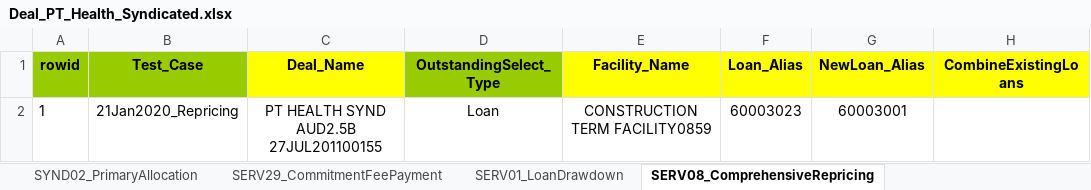
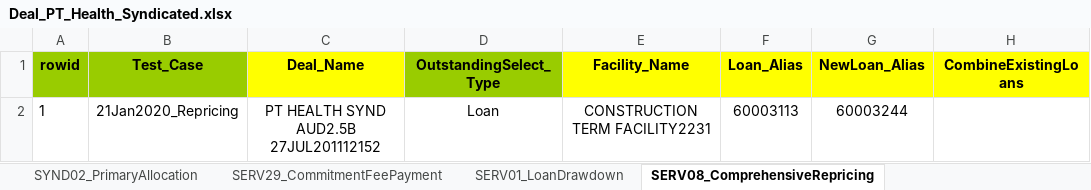
Before and after one commit to shirleenhong/automation-loan-application-cba, an Excel workbook: DataSet/NewUATDeals_DataSet/Deal_PT_Health_Syndicated.xlsx, sheet SERV08_ComprehensiveRepricing, drawn as a sheet; only a part is shown; values as stored, in another font and other column widths than the file's, no borders; the diff names each change by its address in the sheet, - before the commit and + after, or states it on an @@ line.

```diff
--- a/DataSet/NewUATDeals_DataSet/Deal_PT_Health_Syndicated.xlsx (sheet SERV08_ComprehensiveRepricing)
+++ b/DataSet/NewUATDeals_DataSet/Deal_PT_Health_Syndicated.xlsx (sheet SERV08_ComprehensiveRepricing)
-C2 (Deal_Name): PT HEALTH SYND AUD2.5B 27JUL201100155
+C2 (Deal_Name): PT HEALTH SYND AUD2.5B 27JUL201112152
-E2 (Facility_Name): CONSTRUCTION TERM FACILITY0859
+E2 (Facility_Name): CONSTRUCTION TERM FACILITY2231
-F2 (Loan_Alias): 60003023
+F2 (Loan_Alias): 60003113
-G2 (NewLoan_Alias): 60003001
+G2 (NewLoan_Alias): 60003244
```
Also changed, not shown: sheet CRED08_OngoingFeeSetup, sheet SERV01_LoanDrawdown, sheet MTAM06_AccrualsAdjustment, sheet SERV29_CommitmentFeePayment, sheet SYND02_PrimaryAllocation, sheet CRED02_FacilitySetup, 1 more sheet, 3 other files.
